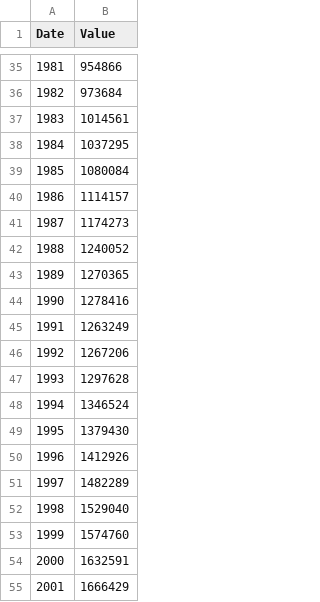
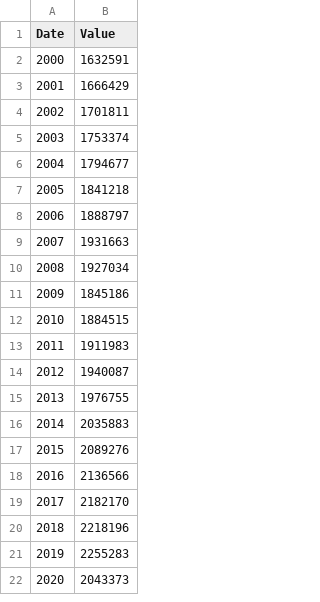
Before and after one commit to TimEdwards00/TimEdwards00.github.io, a CSV file: ukGDP2021input.csv, drawn as a sheet; only a part is shown, gaps mark what is left out; the shorter side is filled out with more unchanged rows; the diff covers the shown part only; the diff names each change by its address in the sheet, - before the commit and + after, or states it on an @@ line.

Commit message:
Update ukGDP2021input.csv

```diff
--- a/ukGDP2021input.csv
+++ b/ukGDP2021input.csv
-row 35: 1981 | 954866
-row 36: 1982 | 973684
-row 37: 1983 | 1014561
-row 38: 1984 | 1037295
-row 39: 1985 | 1080084
-row 40: 1986 | 1114157
-row 41: 1987 | 1174273
-row 42: 1988 | 1240052
-row 43: 1989 | 1270365
-row 44: 1990 | 1278416
-row 45: 1991 | 1263249
-row 46: 1992 | 1267206
-row 47: 1993 | 1297628
-row 48: 1994 | 1346524
-row 49: 1995 | 1379430
-row 50: 1996 | 1412926
-row 51: 1997 | 1482289
-row 52: 1998 | 1529040
-row 53: 1999 | 1574760
```
Also changed, not shown: 33 removed rows elsewhere in this file.
